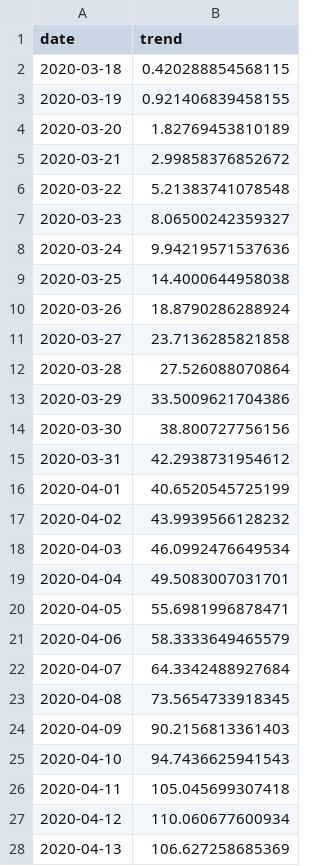
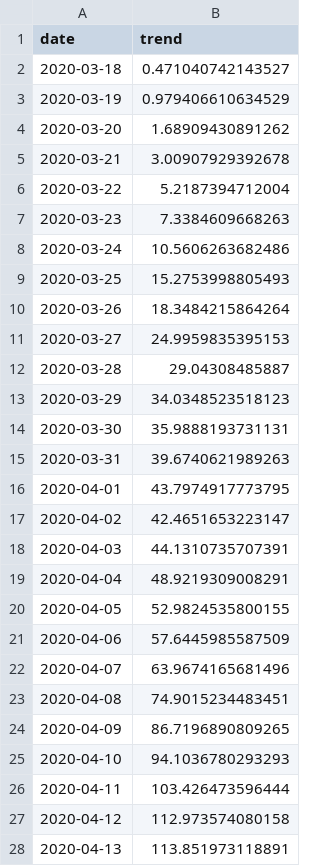
Before and after one commit to rhouse2020/crazy-2020, a CSV file: trends/trend_today.csv, drawn as a sheet; only a part is shown; the diff covers the shown part only.

Commit message:
trend for 0512

```diff
--- a/trends/trend_today.csv
+++ b/trends/trend_today.csv
@@ -1,28 +1,28 @@
 "date","trend"
-2020-03-18,0.420288854568115
-2020-03-19,0.921406839458155
-2020-03-20,1.82769453810189
-2020-03-21,2.99858376852672
-2020-03-22,5.21383741078548
-2020-03-23,8.06500242359327
-2020-03-24,9.94219571537636
-2020-03-25,14.4000644958038
-2020-03-26,18.8790286288924
-2020-03-27,23.7136285821858
-2020-03-28,27.526088070864
-2020-03-29,33.5009621704386
-2020-03-30,38.800727756156
-2020-03-31,42.2938731954612
-2020-04-01,40.6520545725199
-2020-04-02,43.9939566128232
-2020-04-03,46.0992476649534
-2020-04-04,49.5083007031701
-2020-04-05,55.6981996878471
-2020-04-06,58.3333649465579
-2020-04-07,64.3342488927684
-2020-04-08,73.5654733918345
-2020-04-09,90.2156813361403
-2020-04-10,94.7436625941543
-2020-04-11,105.045699307418
-2020-04-12,110.060677600934
-2020-04-13,106.627258685369
+2020-03-18,0.471040742143527
+2020-03-19,0.979406610634529
+2020-03-20,1.68909430891262
+2020-03-21,3.00907929392678
+2020-03-22,5.2187394712004
+2020-03-23,7.3384609668263
+2020-03-24,10.5606263682486
+2020-03-25,15.2753998805493
+2020-03-26,18.3484215864264
+2020-03-27,24.9959835395153
+2020-03-28,29.04308485887
+2020-03-29,34.0348523518123
+2020-03-30,35.9888193731131
+2020-03-31,39.6740621989263
+2020-04-01,43.7974917773795
+2020-04-02,42.4651653223147
+2020-04-03,44.1310735707391
+2020-04-04,48.9219309008291
+2020-04-05,52.9824535800155
+2020-04-06,57.6445985587509
+2020-04-07,63.9674165681496
+2020-04-08,74.9015234483451
+2020-04-09,86.7196890809265
+2020-04-10,94.1036780293293
+2020-04-11,103.426473596444
+2020-04-12,112.973574080158
+2020-04-13,113.851973118891
```
Also changed, not shown: 1 added row and 28 edited cells elsewhere in this file, 1 other file.
